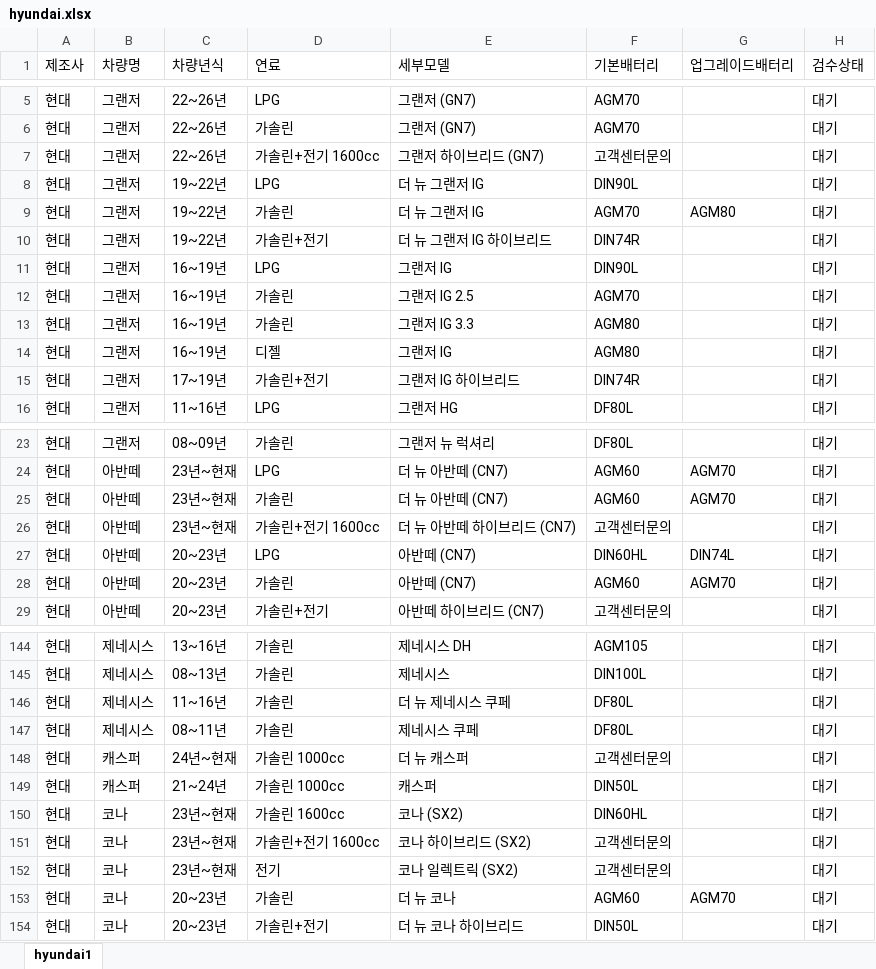
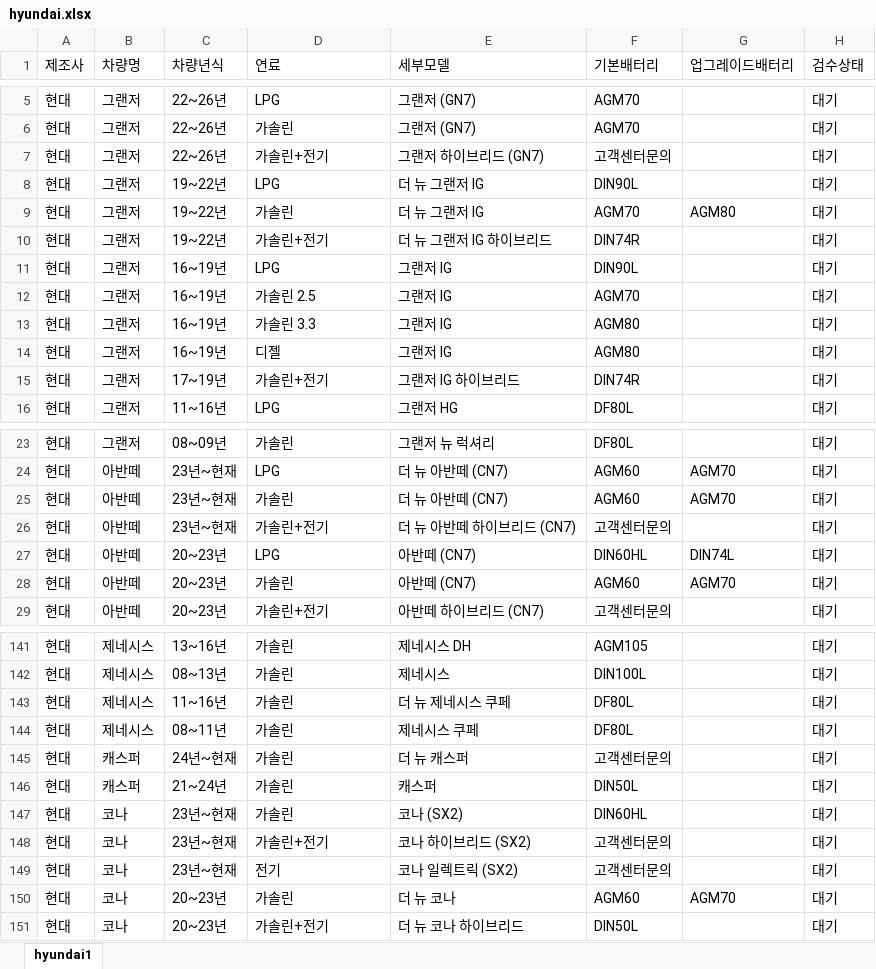
Before and after one commit to kangeol/ildeung-battery-v1, an Excel workbook: master-db/hyundai.xlsx, sheet hyundai1, drawn as a sheet; only a part is shown, gaps mark what is left out; values as stored, in another font and other column widths than the file's, no borders; addresses are those after the commit; the diff covers the shown part only; the diff names each change by its address in the sheet, - before the commit and + after, or states it on an @@ line.

```diff
--- a/master-db/hyundai.xlsx (sheet hyundai1)
+++ b/master-db/hyundai.xlsx (sheet hyundai1)
-D7 (연료): 가솔린+전기 1600cc
+D7 (연료): 가솔린+전기
-D12 (연료): 가솔린
+D12 (연료): 가솔린 2.5
-E12 (세부모델): 그랜저 IG 2.5
+E12 (세부모델): 그랜저 IG
-D13 (연료): 가솔린
+D13 (연료): 가솔린 3.3
-E13 (세부모델): 그랜저 IG 3.3
+E13 (세부모델): 그랜저 IG
-D26 (연료): 가솔린+전기 1600cc
+D26 (연료): 가솔린+전기
-D145:D146 (연료): 가솔린 1000cc
+D145:D146 (연료): 가솔린
-D147 (연료): 가솔린 1600cc
+D147 (연료): 가솔린
-D148 (연료): 가솔린+전기 1600cc
+D148 (연료): 가솔린+전기
```
Also changed, not shown: 4 removed rows and 14 edited cells elsewhere in this sheet, master-db/chevrolet.xlsx, master-db/kia.xlsx.
